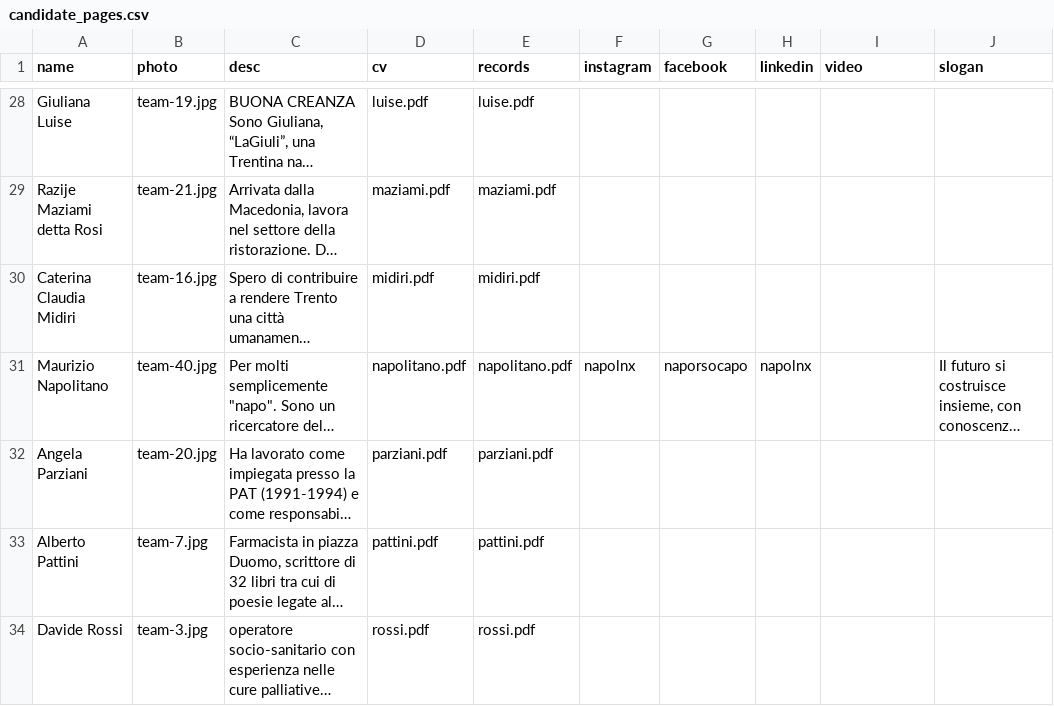
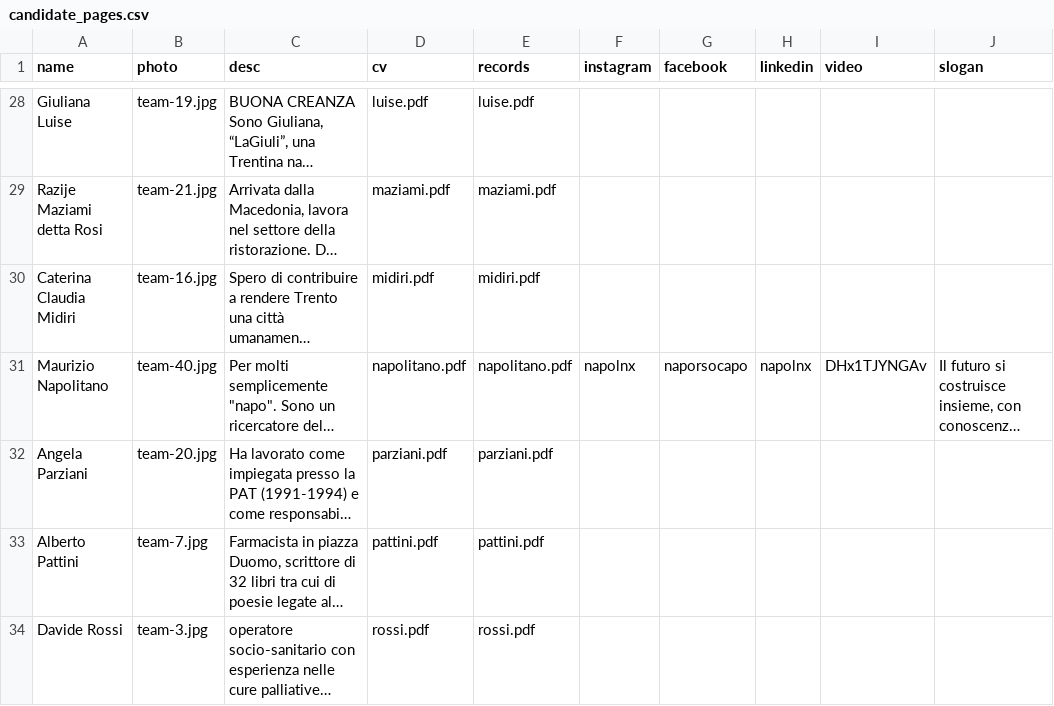
Before and after one commit to insiemepertrento/web, a CSV file: docs/_data/candidate_pages.csv, drawn as a sheet; only a part is shown, gaps mark what is left out; long unchanged cells end in …; the diff names each change by its address in the sheet, - before the commit and + after, or states it on an @@ line.

Commit message:
update

```diff
--- a/docs/_data/candidate_pages.csv
+++ b/docs/_data/candidate_pages.csv
-I31 (video): (empty)
+I31 (video): DHx1TJYNGAv
```
